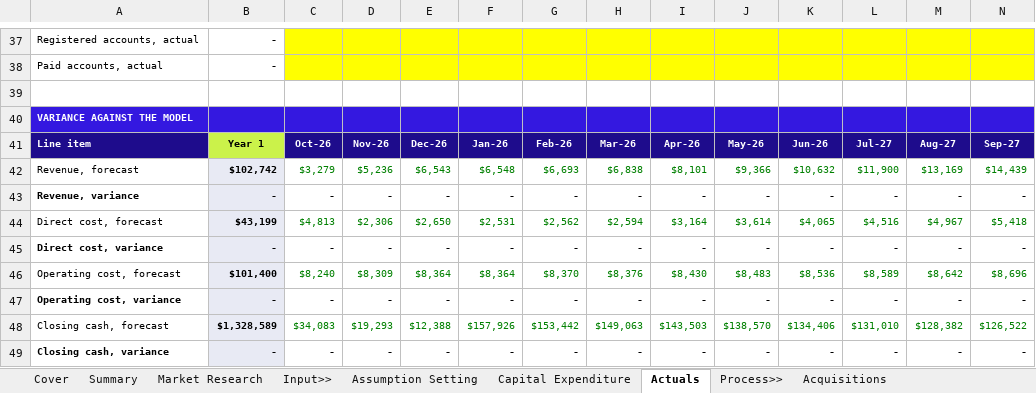
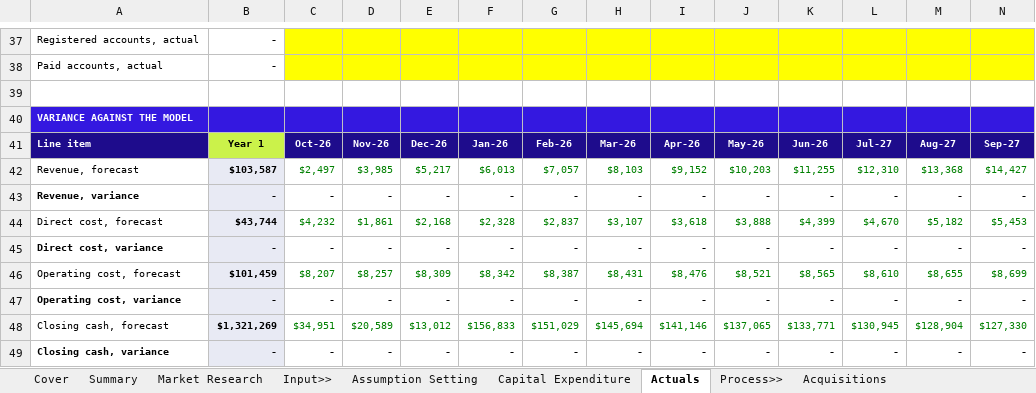
Before and after one commit to AbdelrhmanSoliman96/Abdelrhman-Soliman, an Excel workbook: output/StartPad_Financial_Model.xlsx, sheet Actuals, drawn as a sheet; only a part is shown, gaps mark what is left out; values as stored, in another font and other column widths than the file's, no borders; removed rows and columns are numbered as before the commit, all else as after; rows hold the shown columns only; the diff names each change by its address in the sheet, - before the commit and + after, or states it on an @@ line.

```diff
--- a/output/StartPad_Financial_Model.xlsx (sheet Actuals)
+++ b/output/StartPad_Financial_Model.xlsx (sheet Actuals)
-row 42: Revenue, forecast | $102,742 | $3,279 | $5,236 | $6,543 | $6,548 | $6,693 | $6,838 | $8,101 | $9,366 | $10,632 | $11,900 | $13,169 | $14,439
+row 42: Revenue, forecast | $103,587 | $2,497 | $3,985 | $5,217 | $6,013 | $7,057 | $8,103 | $9,152 | $10,203 | $11,255 | $12,310 | $13,368 | $14,427
-row 44: Direct cost, forecast | $43,199 | $4,813 | $2,306 | $2,650 | $2,531 | $2,562 | $2,594 | $3,164 | $3,614 | $4,065 | $4,516 | $4,967 | $5,418
+row 44: Direct cost, forecast | $43,744 | $4,232 | $1,861 | $2,168 | $2,328 | $2,837 | $3,107 | $3,618 | $3,888 | $4,399 | $4,670 | $5,182 | $5,453
-row 46: Operating cost, forecast | $101,400 | $8,240 | $8,309 | $8,364 | $8,364 | $8,370 | $8,376 | $8,430 | $8,483 | $8,536 | $8,589 | $8,642 | $8,696
+row 46: Operating cost, forecast | $101,459 | $8,207 | $8,257 | $8,309 | $8,342 | $8,387 | $8,431 | $8,476 | $8,521 | $8,565 | $8,610 | $8,655 | $8,699
-row 48: Closing cash, forecast | $1,328,589 | $34,083 | $19,293 | $12,388 | $157,926 | $153,442 | $149,063 | $143,503 | $138,570 | $134,406 | $131,010 | $128,382 | $126,522
+row 48: Closing cash, forecast | $1,321,269 | $34,951 | $20,589 | $13,012 | $156,833 | $151,029 | $145,694 | $141,146 | $137,065 | $133,771 | $130,945 | $128,904 | $127,330
```
Also changed, not shown: sheet Acquisitions, sheet Revenue Streams, sheet Expenses, sheet Cash Flow Statement, sheet GTM Capacity and Timing, sheet Total Revenue, 10 more sheets, formulas that keep their value, hidden cells, charts or pictures, 3 other files.
